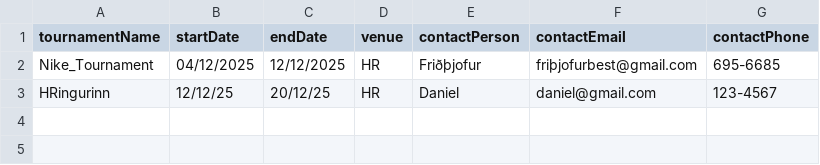
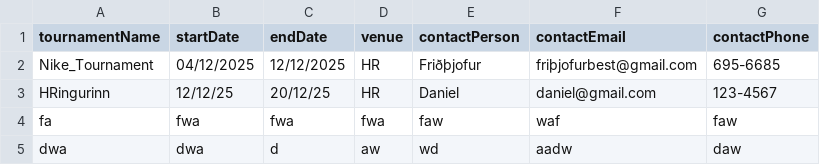
Before and after one commit to Atlihero/Verklegt-1, a CSV file: data_layer/_data/Tournament.csv, drawn as a sheet.

```diff
--- a/data_layer/_data/Tournament.csv
+++ b/data_layer/_data/Tournament.csv
@@ -3 +3,3 @@ Nike_Tournament,04/12/2025,12/12/2025,HR,Friðþjofur,friþjofurbest@gmail.com,6
 HRingurinn,12/12/25,20/12/25,HR,Daniel,daniel@gmail.com,123-4567
+fa,fwa,fwa,fwa,faw,waf,faw
+dwa,dwa,d,aw,wd,aadw,daw
```
Also changed, not shown: 2 other files.
